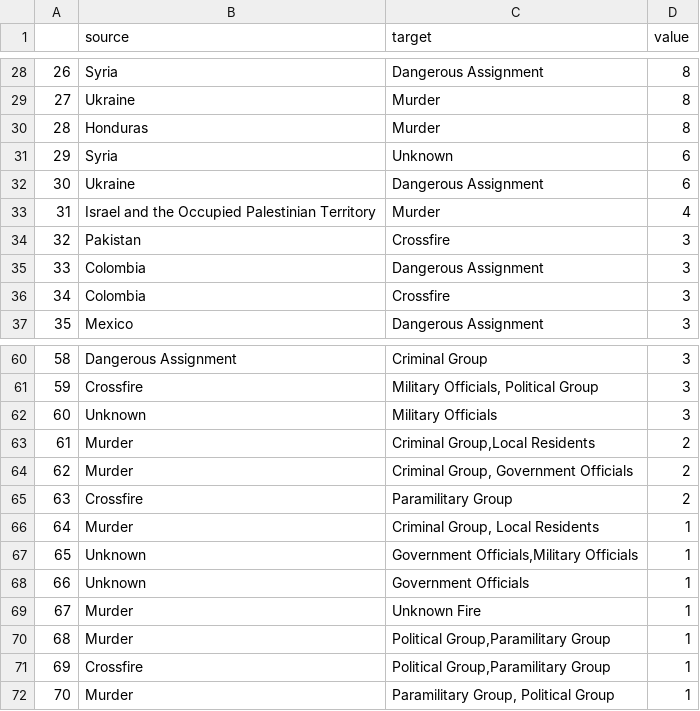
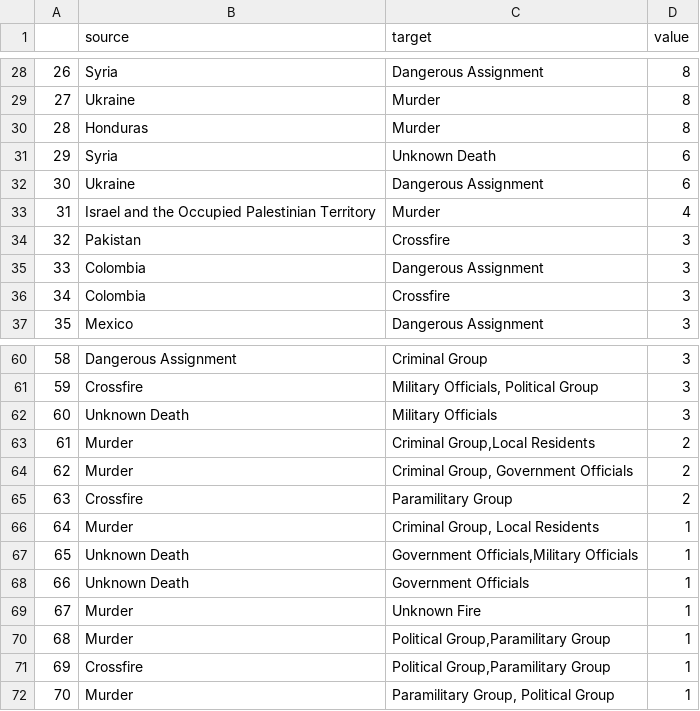
Before and after one commit to HHC9106/DVIA-final-project, a CSV file: data/sankey_journalist.csv, drawn as a sheet; only a part is shown, gaps mark what is left out.

```diff
--- a/data/sankey_journalist.csv
+++ b/data/sankey_journalist.csv
@@ -30,3 +30,3 @@
 28,Honduras,Murder,8
-29,Syria,Unknown,6
+29,Syria,Unknown Death,6
 30,Ukraine,Dangerous Assignment,6
@@ -61,3 +61,3 @@
 59,Crossfire,"Military Officials, Political Group",3
-60,Unknown,Military Officials,3
+60,Unknown Death,Military Officials,3
 61,Murder,"Criminal Group,Local Residents",2
@@ -66,4 +66,4 @@
 64,Murder,"Criminal Group, Local Residents",1
-65,Unknown,"Government Officials,Military Officials",1
-66,Unknown,Government Officials,1
+65,Unknown Death,"Government Officials,Military Officials",1
+66,Unknown Death,Government Officials,1
 67,Murder,Unknown Fire,1
```
Also changed, not shown: data/sankey_journalist_2.csv, 7 other files.
